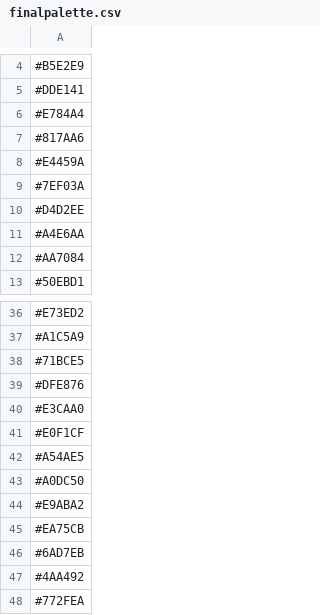
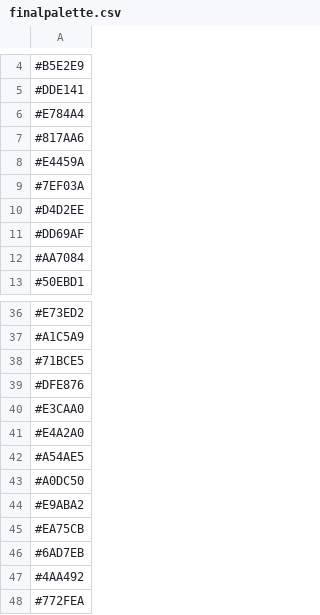
Before and after one commit to traffordDataLab/analysis, a CSV file: nino/finalpalette.csv, drawn as a sheet; only a part is shown, gaps mark what is left out; the diff names each change by its address in the sheet, - before the commit and + after, or states it on an @@ line.

```diff
--- a/nino/finalpalette.csv
+++ b/nino/finalpalette.csv
-A11: #A4E6AA
+A11: #DD69AF
-A41: #E0F1CF
+A41: #E4A2A0
```
Also changed, not shown: 2 other files.
